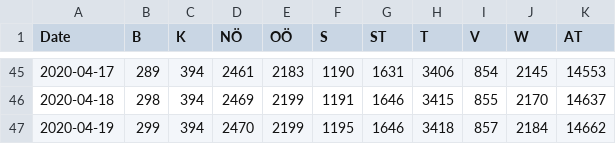
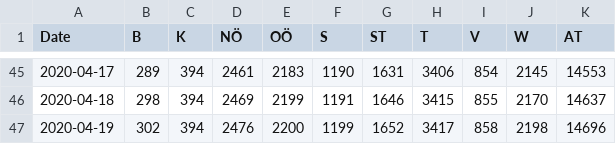
Before and after one commit to apolinario/dashcoch-AT, a CSV file: data_AT/covid19_cases_austria.csv, drawn as a sheet; only a part is shown, gaps mark what is left out.

Commit message:
data 3pm

```diff
--- a/data_AT/covid19_cases_austria.csv
+++ b/data_AT/covid19_cases_austria.csv
@@ -46,2 +46,2 @@ Date,B,K,NÖ,OÖ,S,ST,T,V,W,AT
 2020-04-18,298,394,2469,2199,1191,1646,3415,855,2170,14637
-2020-04-19,299,394,2470,2199,1195,1646,3418,857,2184,14662
+2020-04-19,302,394,2476,2200,1199,1652,3417,858,2198,14696
```
